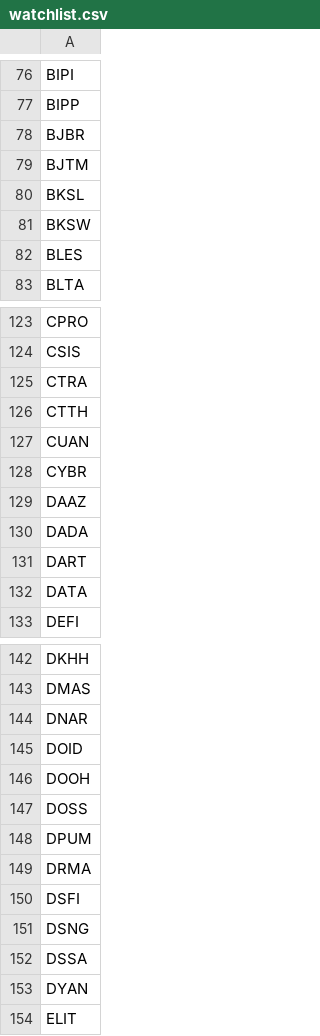
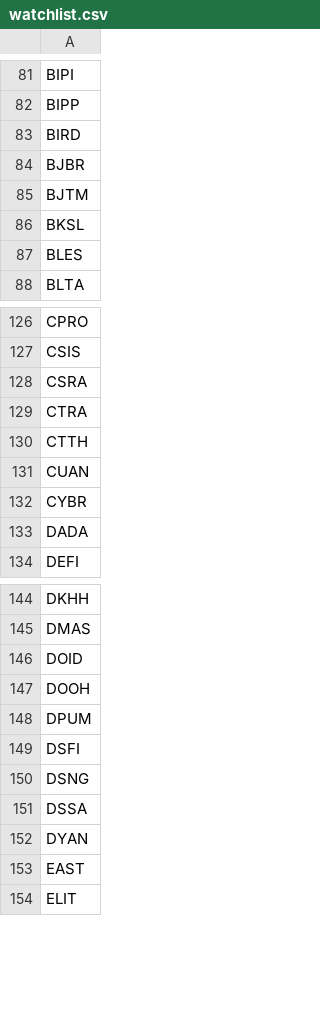
Before and after one commit to fakihatuabdi/IDX-i-Screener, a CSV file: scrapers/idx-fundamentals/data/watchlist.csv, drawn as a sheet; only a part is shown, gaps mark what is left out; removed rows and columns are numbered as before the commit, all else as after; the diff covers the shown part only; the diff names each change by its address in the sheet, - before the commit and + after, or states it on an @@ line.

```diff
--- a/scrapers/idx-fundamentals/data/watchlist.csv
+++ b/scrapers/idx-fundamentals/data/watchlist.csv
+row 83: BIRD
-row 81: BKSW
+row 128: CSRA
-row 129: DAAZ
-row 131: DART
-row 132: DATA
-row 144: DNAR
-row 147: DOSS
-row 149: DRMA
+row 153: EAST
```
Also changed, not shown: 36 added rows, 32 removed rows and 6 edited cells elsewhere in this file, 3 other files.
